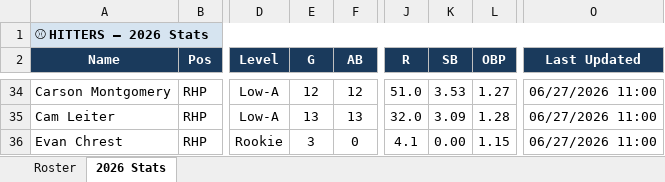
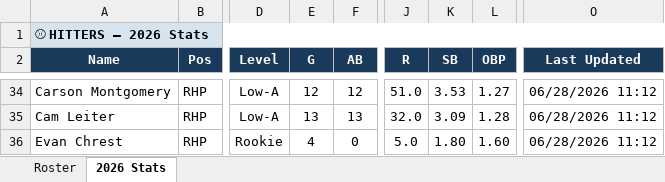
Before and after one commit to JohnVNoles/noles-in-the-show, an Excel workbook: noles_in_the_pros.xlsx, sheet 2026 Stats, drawn as a sheet; only a part is shown, gaps mark what is left out; values as stored, in another font and other column widths than the file's, no borders; the diff covers the shown part only; the diff names each change by its address in the sheet, - before the commit and + after, or states it on an @@ line.

```diff
--- a/noles_in_the_pros.xlsx (sheet 2026 Stats)
+++ b/noles_in_the_pros.xlsx (sheet 2026 Stats)
-O34:O36 (Last Updated): 06/27/2026 11:00
+O34:O36 (Last Updated): 06/28/2026 11:12
-E36 (G): 3
+E36 (G): 4
-J36 (R): 4.1
+J36 (R): 5.0
-K36 (SB): 0.00
+K36 (SB): 1.80
-L36 (OBP): 1.15
+L36 (OBP): 1.60
```
Also changed, not shown: 83 edited cells elsewhere in this sheet, 4 other files.
